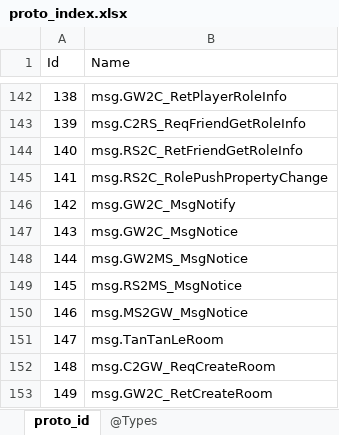
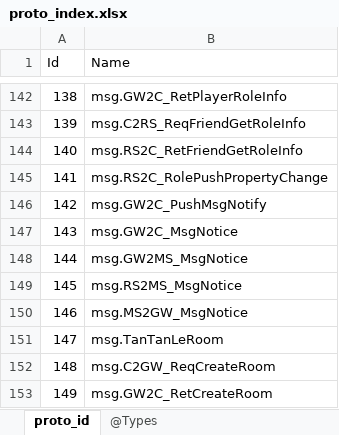
Before and after one commit to gaozhengshuang/texaspoker, an Excel workbook: docs/excel/proto_index.xlsx, sheet proto_id, drawn as a sheet; only a part is shown, gaps mark what is left out; values as stored, in another font and other column widths than the file's, no borders; the diff names each change by its address in the sheet, - before the commit and + after, or states it on an @@ line.

Commit message:
MsgNotify 消息添加push标识

```diff
--- a/docs/excel/proto_index.xlsx (sheet proto_id)
+++ b/docs/excel/proto_index.xlsx (sheet proto_id)
-B146 (Name): msg.GW2C_MsgNotify
+B146 (Name): msg.GW2C_PushMsgNotify
```
Also changed, not shown: 7 other files.
